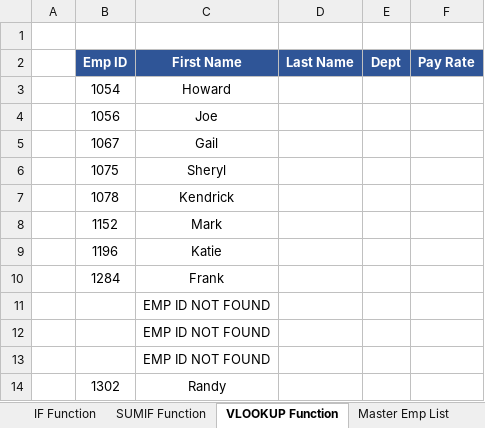
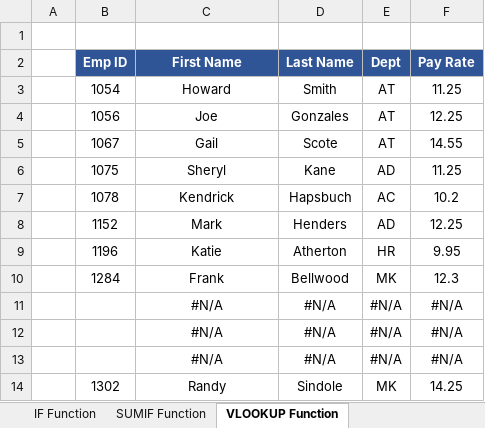
Before and after one commit to Okyanusaydgn/data-analysis-foundations, an Excel workbook: learning-excel/excel-103-course/Excel103-AdvancedExercises.xlsx, sheet VLOOKUP Function, drawn as a sheet; only a part is shown; values as stored, in another font and other column widths than the file's, no borders; removed rows and columns are numbered as before the commit, all else as after; the diff covers the shown part only; the diff names each change by its address in the sheet, - before the commit and + after, or states it on an @@ line.

Commit message:
Excel lookup functions(VLOOKUP/HLOOKUP/INDEX/MATCH)

```diff
--- a/learning-excel/excel-103-course/Excel103-AdvancedExercises.xlsx (sheet VLOOKUP Function)
+++ b/learning-excel/excel-103-course/Excel103-AdvancedExercises.xlsx (sheet VLOOKUP Function)
-D3 (Last Name): (empty)
+D3 (Last Name): Smith
-E3:E5 (Dept): (empty)
+E3:E5 (Dept): AT
-F3 (Pay Rate): (empty)
+F3 (Pay Rate): 11.25
-D4 (Last Name): (empty)
+D4 (Last Name): Gonzales
-F4 (Pay Rate): (empty)
+F4 (Pay Rate): 12.25
-D5 (Last Name): (empty)
+D5 (Last Name): Scote
-F5 (Pay Rate): (empty)
+F5 (Pay Rate): 14.55
-D6 (Last Name): (empty)
+D6 (Last Name): Kane
-E6 (Dept): (empty)
+E6 (Dept): AD
-F6 (Pay Rate): (empty)
+F6 (Pay Rate): 11.25
-D7 (Last Name): (empty)
+D7 (Last Name): Hapsbuch
-E7 (Dept): (empty)
+E7 (Dept): AC
-F7 (Pay Rate): (empty)
+F7 (Pay Rate): 10.2
-D8 (Last Name): (empty)
+D8 (Last Name): Henders
-E8 (Dept): (empty)
+E8 (Dept): AD
-F8 (Pay Rate): (empty)
+F8 (Pay Rate): 12.25
-D9 (Last Name): (empty)
+D9 (Last Name): Atherton
-E9 (Dept): (empty)
+E9 (Dept): HR
-F9 (Pay Rate): (empty)
+F9 (Pay Rate): 9.95
-D10 (Last Name): (empty)
+D10 (Last Name): Bellwood
-E10 (Dept): (empty)
+E10 (Dept): MK
-F10 (Pay Rate): (empty)
+F10 (Pay Rate): 12.3
-row 11:  |  | EMP ID NOT FOUND
-row 12:  |  | EMP ID NOT FOUND
-row 13:  |  | EMP ID NOT FOUND
+row 11:  |  | #N/A | #N/A | #N/A | #N/A
+row 12:  |  | #N/A | #N/A | #N/A | #N/A
+row 13:  |  | #N/A | #N/A | #N/A | #N/A
-D14 (Last Name): (empty)
+D14 (Last Name): Sindole
-E14 (Dept): (empty)
+E14 (Dept): MK
-F14 (Pay Rate): (empty)
+F14 (Pay Rate): 14.25
```
Also changed, not shown: 12 edited cells elsewhere in this sheet, sheet INDEX MATCH Functions, sheet HLOOKUP Function, other sheet tabs, formulas that keep their value.
